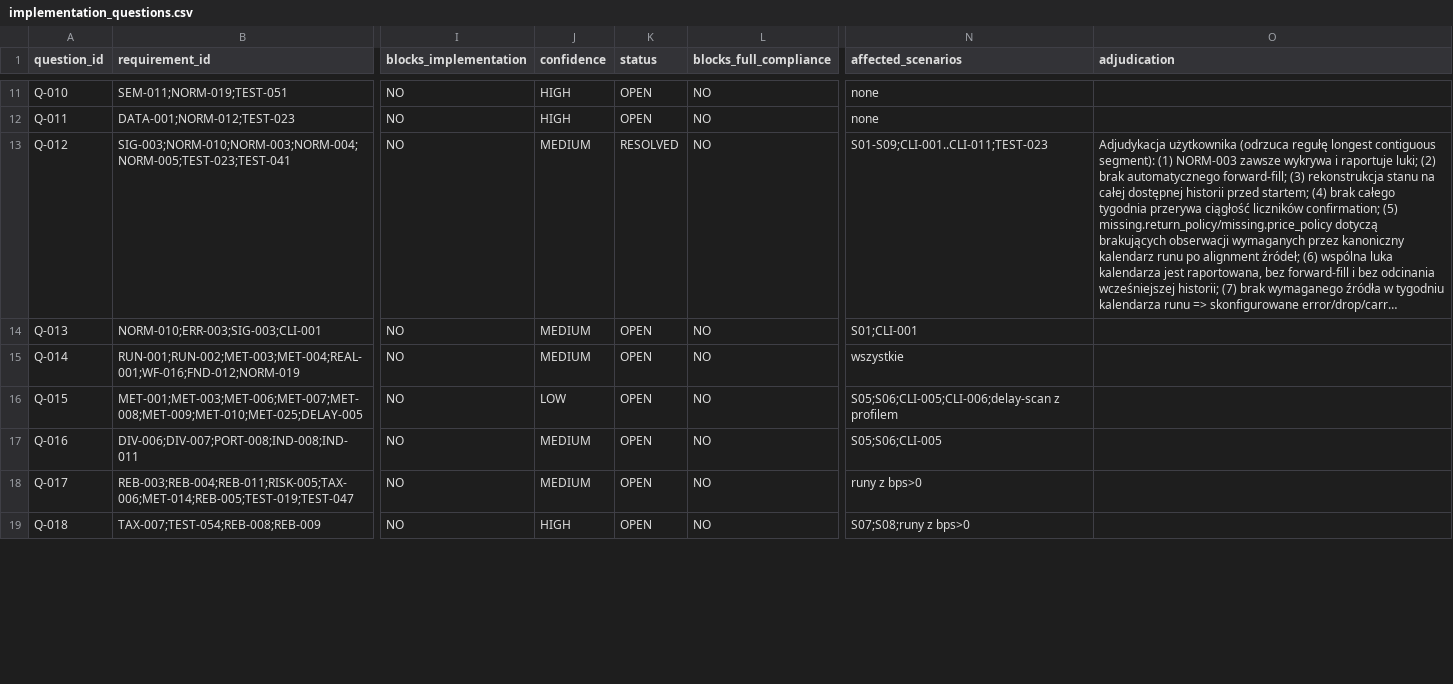
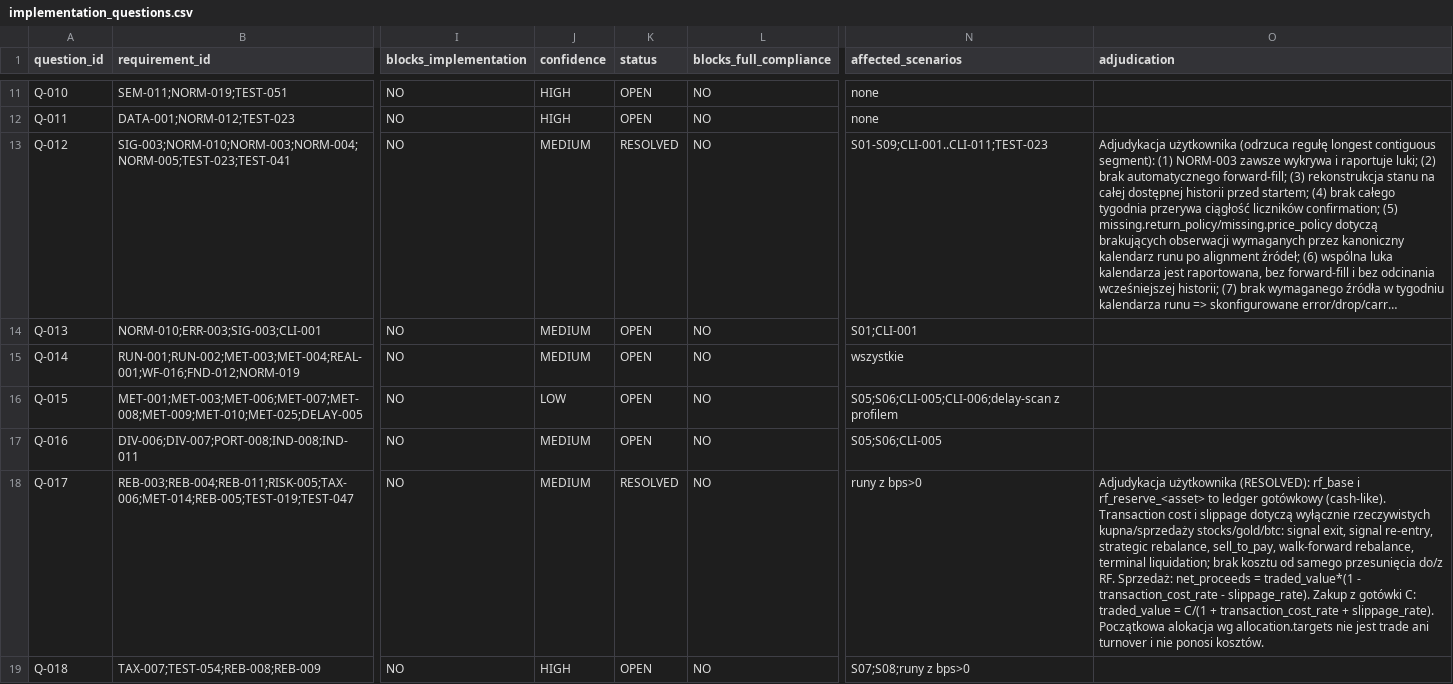
Before and after one commit to coursegeek/backtest-claude, a CSV file: work/implementation_questions.csv, drawn as a sheet; only a part is shown, gaps mark what is left out; long unchanged cells end in …; the diff covers the shown part only; the diff names each change by its address in the sheet, - before the commit and + after, or states it on an @@ line.

```diff
--- a/work/implementation_questions.csv
+++ b/work/implementation_questions.csv
-K18 (status): OPEN
+K18 (status): RESOLVED
-O18 (adjudication): (empty)
+O18 (adjudication): Adjudykacja użytkownika (RESOLVED): rf_base i rf_reserve_<asset> to ledger gotówkowy (cash-like). Transaction cost i slippage dotyczą wyłącznie rzeczywistych kupna/sprzedaży stocks/gold/btc: signal exit, signal re-entry, strategic rebalance, sell_to_pay, walk-forward rebalance, terminal liquidation; brak kosztu od samego przesunięcia do/z RF. Sprzedaż: net_proceeds = traded_value*(1 - transaction_cost_rate - slippage_rate). Zakup z gotówki C: traded_value = C/(1 + transaction_cost_rate + slippage_rate). Początkowa alokacja wg allocation.targets nie jest trade ani turnover i nie ponosi kosztów.
```
Also changed, not shown: 6 edited cells elsewhere in this file, work/compliance_matrix.csv, 27 other files.
